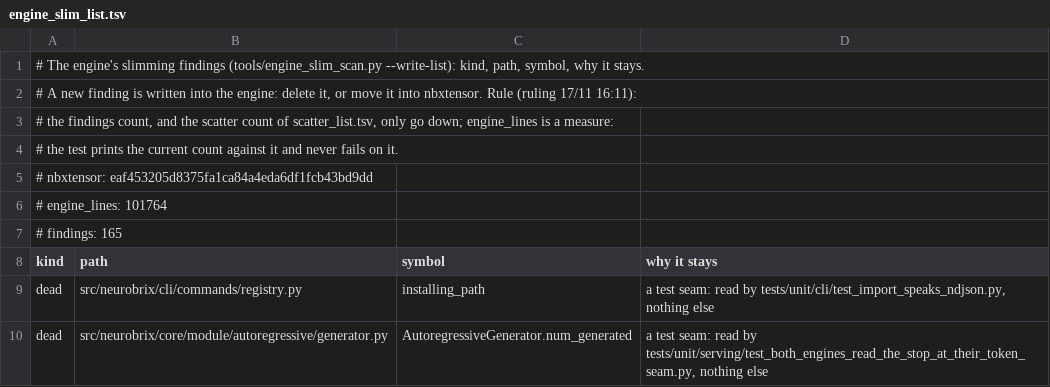
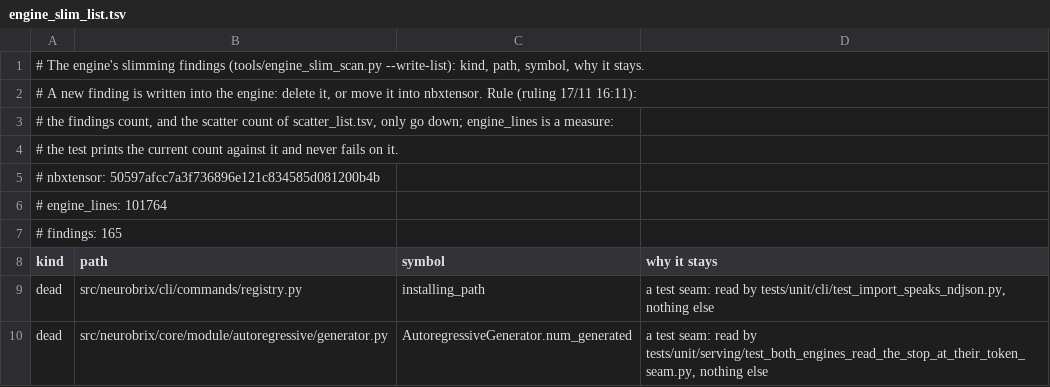
Before and after one commit to NeuroBrix/neurobrix, a TSV file: tools/engine_slim_list.tsv, drawn as a sheet; only a part is shown.

Commit message:
The engine pins library main 50597afc (the proof worker on the freest declared card, its free memory read by NVML)
pyproject.toml's nbxtensor pin and tools/engine_slim_list.tsv's pin header move from eaf45320 to 50597afcc7a3 (library
1335); no other file names the sha. Gate on the Mac, fresh homes, by script: TinyLlama --triton rc 0, canary seen, 24
variants proven, answer sha 906ae1511613 (the same bytes as on eaf45320); --compiled rc 0, sha 48370b1f68ee (the same).
packaging + nbxtensor_boundary: the slim tests green; the same 2 known failures as main (the nvidia device file, the
grammar pin).

```diff
--- a/tools/engine_slim_list.tsv
+++ b/tools/engine_slim_list.tsv
@@ -4,3 +4,3 @@
 # the test prints the current count against it and never fails on it.
-# nbxtensor: eaf453205d8375fa1ca84a4eda6df1fcb43bd9dd
+# nbxtensor: 50597afcc7a3f736896e121c834585d081200b4b
 # engine_lines: 101764
```
Also changed, not shown: 1 other file.
